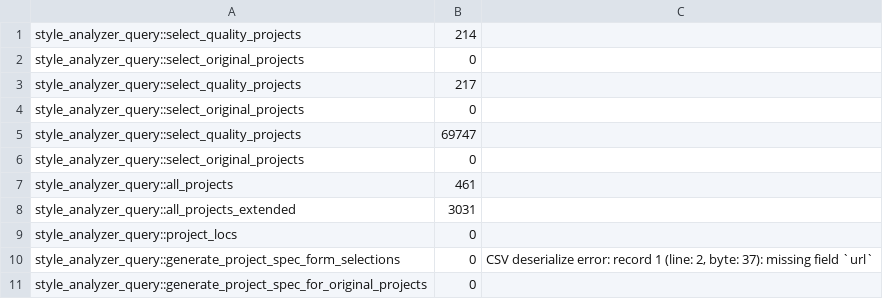
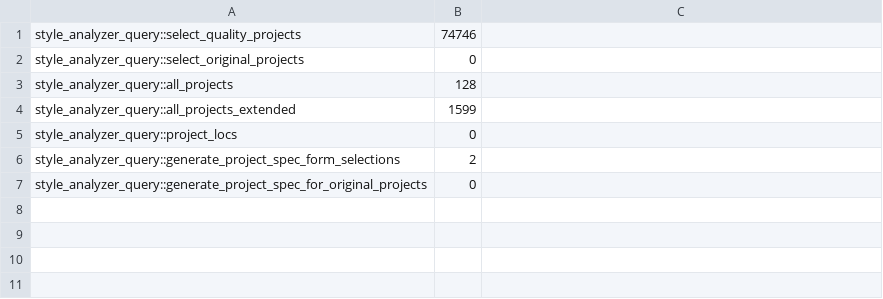
Before and after one commit to PRL-PRG/codedj-2-artifact, a CSV file: reproductions/style_analyzer/style-analyzer-query/output/timing.csv, drawn as a sheet.

```diff
--- a/reproductions/style_analyzer/style-analyzer-query/output/timing.csv
+++ b/reproductions/style_analyzer/style-analyzer-query/output/timing.csv
@@ -1,11 +1,7 @@
-style_analyzer_query::select_quality_projects, 214,
+style_analyzer_query::select_quality_projects, 74746,
 style_analyzer_query::select_original_projects, 0,
-style_analyzer_query::select_quality_projects, 217,
-style_analyzer_query::select_original_projects, 0,
-style_analyzer_query::select_quality_projects, 69747,
-style_analyzer_query::select_original_projects, 0,
-style_analyzer_query::all_projects, 461,
-style_analyzer_query::all_projects_extended, 3031,
+style_analyzer_query::all_projects, 128,
+style_analyzer_query::all_projects_extended, 1599,
 style_analyzer_query::project_locs, 0,
-style_analyzer_query::generate_project_spec_form_selections, 0, "CSV deserialize error: record 1 (line: 2, byte: 37): missing field `url`"
+style_analyzer_query::generate_project_spec_form_selections, 2,
 style_analyzer_query::generate_project_spec_for_original_projects, 0,
```
Also changed, not shown: reproductions/style_analyzer/style-analyzer-query/output/specs/quality_projects_0.csv, reproductions/style_analyzer/style-analyzer-query/output/specs/quality_projects_1.csv, 13 other files.
